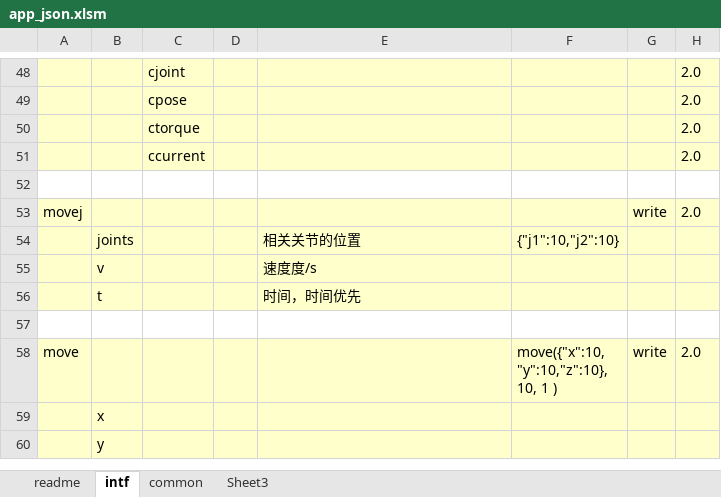
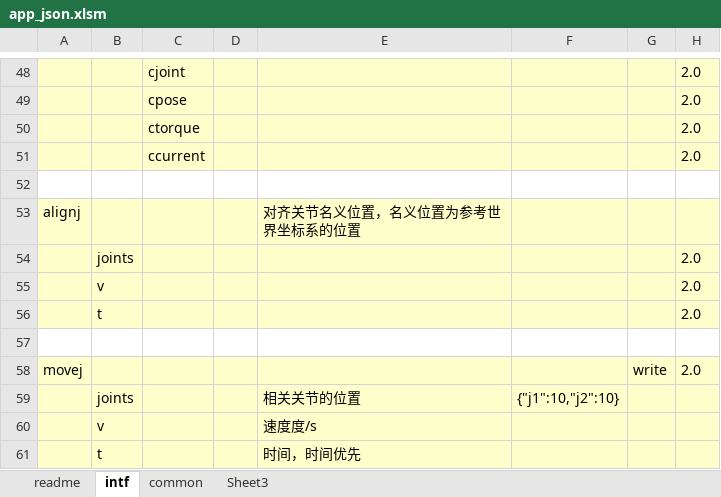
Before and after one commit to ww4u/megarobo_app_server, an Excel workbook: doc/app_json.xlsm, sheet intf, drawn as a sheet; only a part is shown, gaps mark what is left out; the shorter side is filled out with more unchanged rows; values as stored, in another font and other column widths than the file's, no borders; the diff names each change by its address in the sheet, - before the commit and + after, or states it on an @@ line.

Commit message:
alignj waituntil

```diff
--- a/doc/app_json.xlsm (sheet intf)
+++ b/doc/app_json.xlsm (sheet intf)
+row 53: alignj |  |  |  | 对齐关节名义位置，名义位置为参考世界坐标系的位置
+row 54:  | joints |  |  |  |  |  | 2.0
+row 55:  | v |  |  |  |  |  | 2.0
+row 56:  | t |  |  |  |  |  | 2.0
+row 57: (empty)
```
Also changed, not shown: 7 other files.
